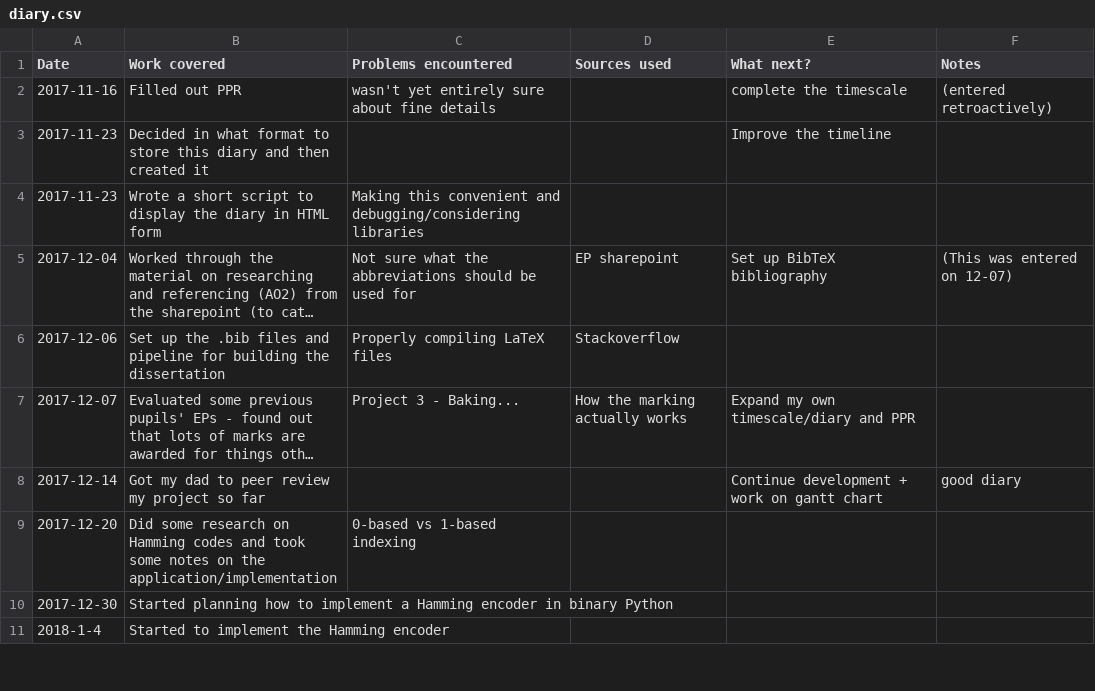
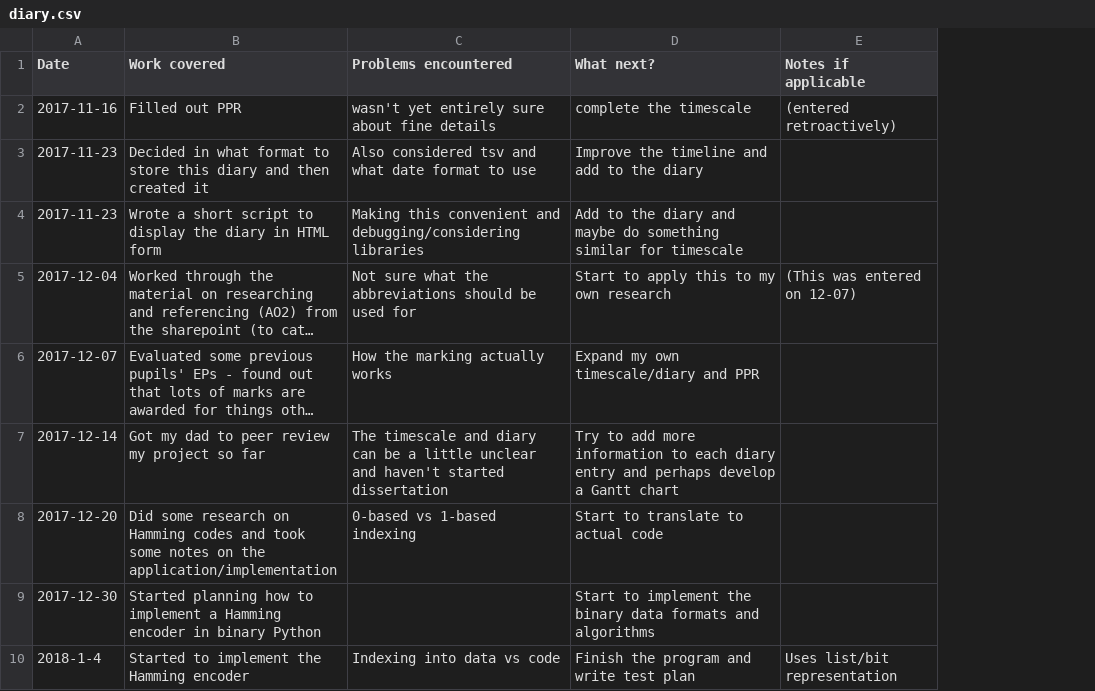
Before and after one commit to elterminad0r/EPQ, a CSV file: diary/diary.csv, drawn as a sheet; only a part is shown; long unchanged cells end in …; removed rows and columns are numbered as before the commit, all else as after; the diff covers the shown part only; the diff names each change by its address in the sheet, - before the commit and + after, or states it on an @@ line.

Commit message:
diary overhaul and addition

```diff
--- a/diary/diary.csv
+++ b/diary/diary.csv
-column D (Sources used), row 5: EP sharepoint; row 7: How the marking actually works
-E1: Notes
+E1: Notes if applicable
-C3 (Problems encountered): (empty)
+C3 (Problems encountered): Also considered tsv and what date format to use
-D3 (What next?): Improve the timeline
+D3 (What next?): Improve the timeline and add to the diary
-D4 (What next?): (empty)
+D4 (What next?): Add to the diary and maybe do something similar for timescale
-D5 (What next?): Set up BibTeX bibliography
+D5 (What next?): Start to apply this to my own research
-row 6: 2017-12-06 | Set up the .bib files and pipeline for building the dissertation | Properly compiling LaTeX files | Stackoverflow
-C6 (Problems encountered): Project 3 - Baking...
+C6 (Problems encountered): How the marking actually works
-C7 (Problems encountered): (empty)
+C7 (Problems encountered): The timescale and diary can be a little unclear and haven't started dissertation
-D7 (What next?): Continue development + work on gantt chart
+D7 (What next?): Try to add more information to each diary entry and perhaps develop a Gantt chart
-E7 (Notes if applicable): good diary
+E7 (Notes if applicable): (empty)
-D8 (What next?): (empty)
+D8 (What next?): Start to translate to actual code
-D9 (What next?): (empty)
+D9 (What next?): Start to implement the binary data formats and algorithms
-C10 (Problems encountered): (empty)
+C10 (Problems encountered): Indexing into data vs code
-D10 (What next?): (empty)
+D10 (What next?): Finish the program and write test plan
-E10 (Notes if applicable): (empty)
+E10 (Notes if applicable): Uses list/bit representation
```
Also changed, not shown: 6 added rows and 11 edited cells elsewhere in this file, 3 other files.
